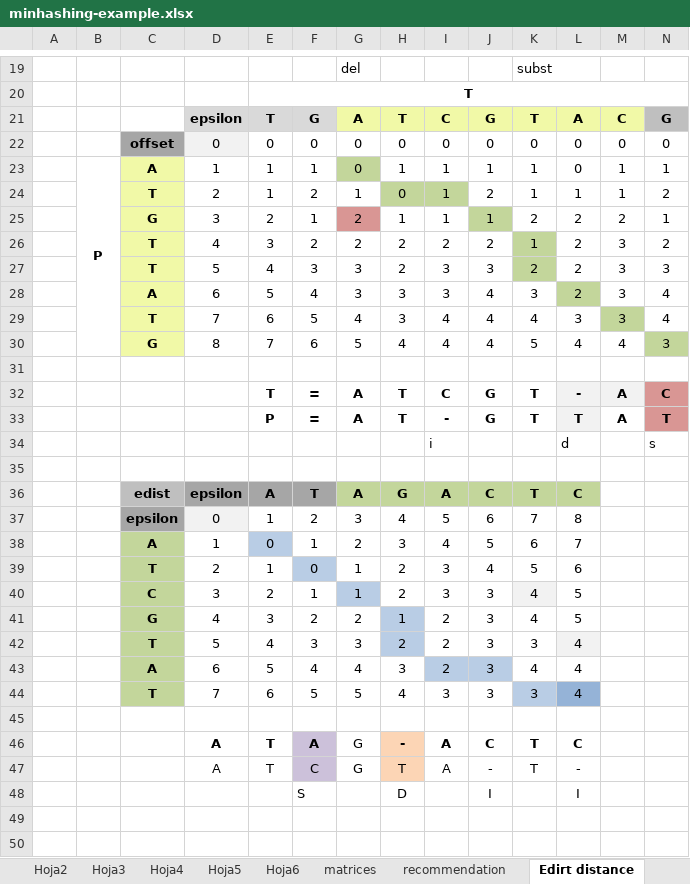
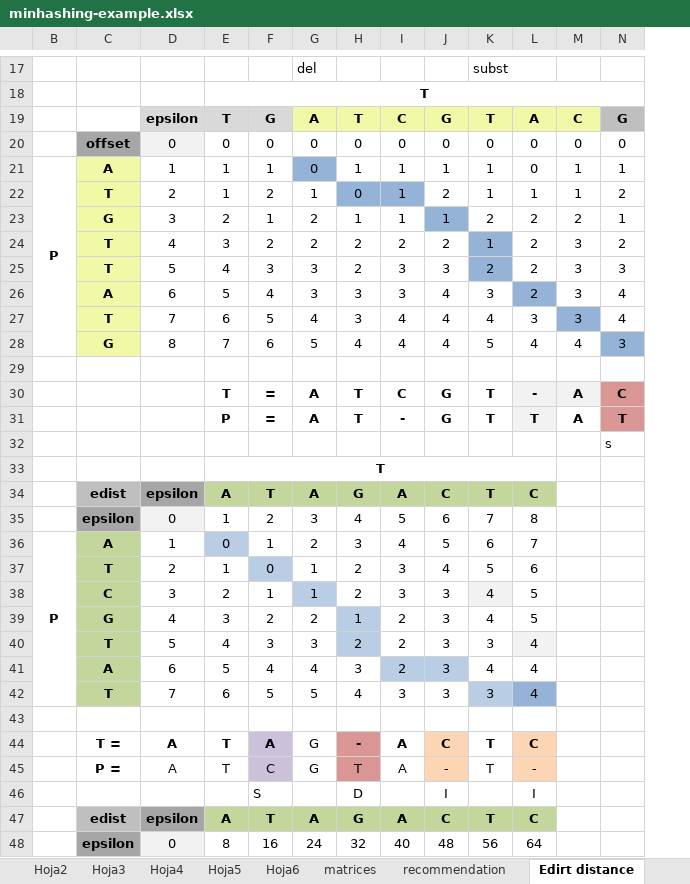
Before and after one commit to freddyduitama/images, an Excel workbook: minhashing-example.xlsx, sheet Edirt distance, drawn as a sheet; only a part is shown, gaps mark what is left out; values as stored, in another font and other column widths than the file's, no borders; removed rows and columns are numbered as before the commit, all else as after; rows hold the shown columns only; the diff covers the shown part only; the diff names each change by its address in the sheet, - before the commit and + after, or states it on an @@ line.

```diff
--- a/minhashing-example.xlsx (sheet Edirt distance)
+++ b/minhashing-example.xlsx (sheet Edirt distance)
@@ column A hidden, empty @@
-G21 fill: #C3D69B
+G21 fill: #95B3D7
-H22:I22 fill: #C3D69B
+H22:I22 fill: #95B3D7
-G23 fill: #D99694
+G23 fill: none
-J23 fill: #C3D69B
+J23 fill: #95B3D7
-K24:K25 fill: #C3D69B
+K24:K25 fill: #95B3D7
-L26 fill: #C3D69B
+L26 fill: #95B3D7
-M27 fill: #C3D69B
+M27 fill: #95B3D7
-N28 fill: #C3D69B
+N28 fill: #95B3D7
-row 34:  |  |  |  |  |  |  |  | i |  |  | d |  | s
-N32: (empty)
+N32: s
+row 33:  |  |  | T
-E34:F34 fill: #A6A6A6
+E34:F34 fill: #C3D69B
-B36: (empty)
+B36: P
+B36:B42 merged
-C44: (empty)
+C44: T =
-H44:H45 fill: #FCD5B5
+H44:H45 fill: #D99694
-J44:J45 fill: none
+J44:J45 fill: #FCD5B5
-L44:L45 fill: none
+L44:L45 fill: #FCD5B5
-C45: (empty)
+C45: P =
-row 49: (empty)
+row 47:  | edist | epsilon | A | T | A | G | A | C | T | C
+row 48:  | epsilon | 0 | 8 | 16 | 24 | 32 | 40 | 48 | 56 | 64
```
Also changed, not shown: 7 added rows and 2 removed rows elsewhere in this sheet, 2 other files.
